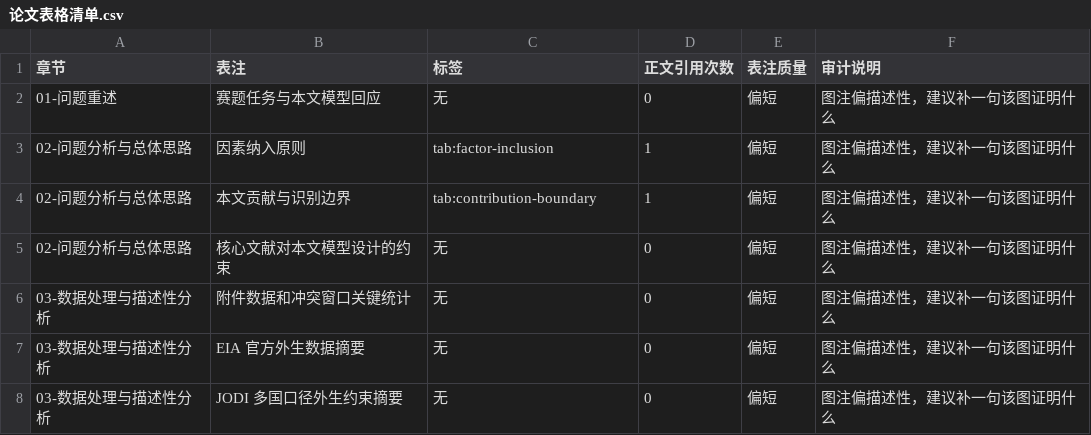
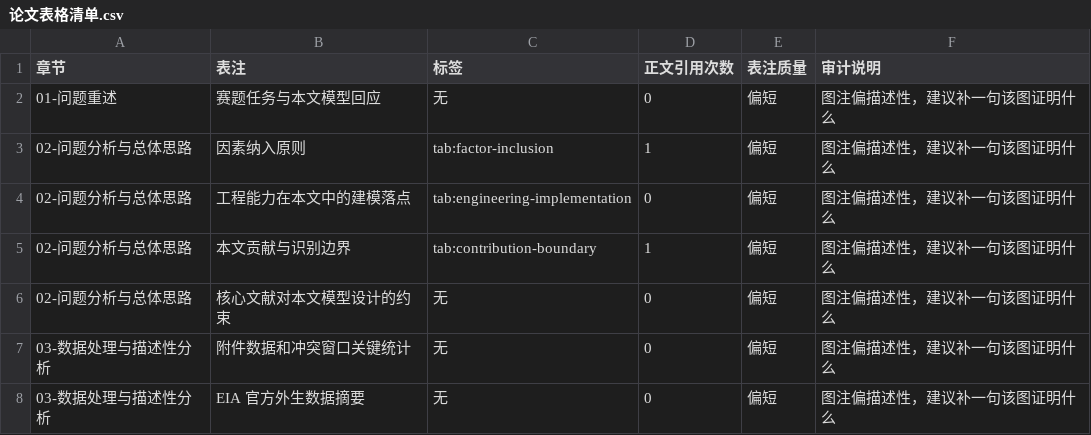
Before and after one commit to Timcai06/-A-, a CSV file: output/quality/论文表格清单.csv, drawn as a sheet; only a part is shown; the shorter side is filled out with more unchanged rows; the diff names each change by its address in the sheet, - before the commit and + after, or states it on an @@ line.

```diff
--- a/output/quality/论文表格清单.csv
+++ b/output/quality/论文表格清单.csv
+row 4: 02-问题分析与总体思路 | 工程能力在本文中的建模落点 | tab:engineering-implementation | 0 | 偏短 | 图注偏描述性，建议补一句该图证明什么
```
Also changed, not shown: output/quality/论文图表清单.csv, 37 other files.
